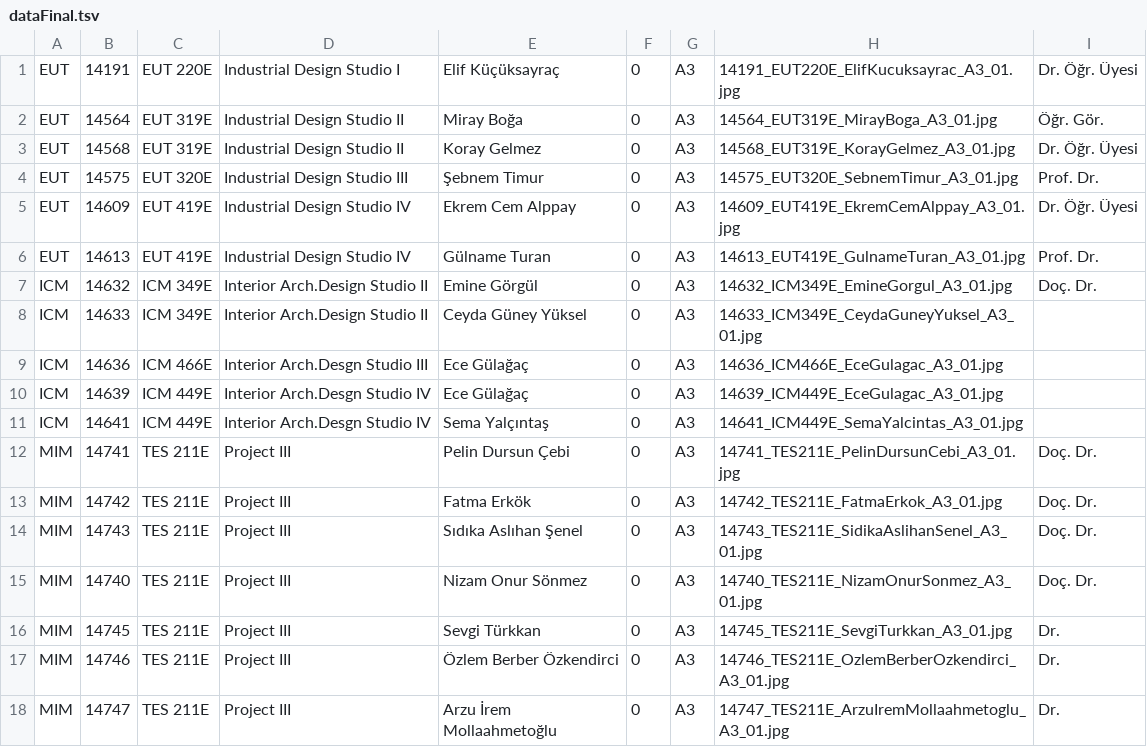
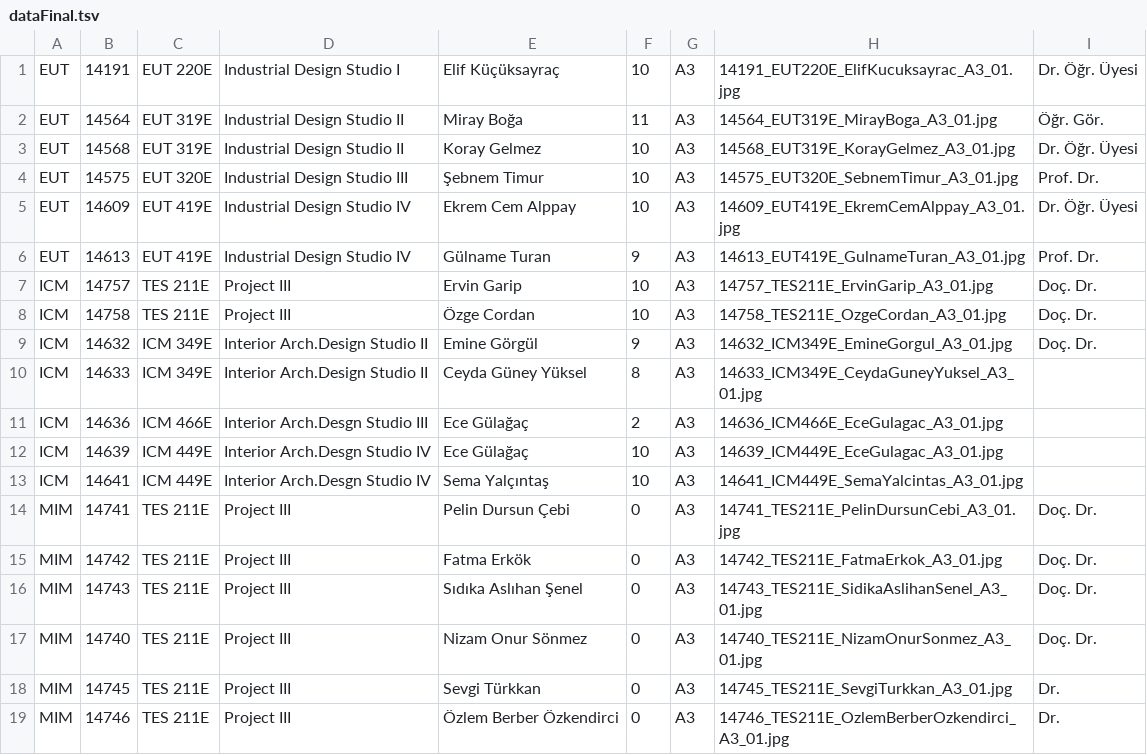
Before and after one commit to mugehalici/Projects_2021-2022_Fall, a TSV file: dataFinal.tsv, drawn as a sheet; only a part is shown; the shorter side is filled out with more unchanged rows.

Commit message:
Update dataFinal.tsv

```diff
--- a/dataFinal.tsv
+++ b/dataFinal.tsv
@@ -1,12 +1,14 @@
-EUT	14191	EUT 220E	Industrial Design Studio I	Elif Küçüksayraç	0	A3	14191_EUT220E_ElifKucuksayrac_A3_01.jpg	Dr. Öğr. Üyesi
-EUT	14564	EUT 319E	Industrial Design Studio II	Miray Boğa	0	A3	14564_EUT319E_MirayBoga_A3_01.jpg	Öğr. Gör.
-EUT	14568	EUT 319E	Industrial Design Studio II	Koray Gelmez	0	A3	14568_EUT319E_KorayGelmez_A3_01.jpg	Dr. Öğr. Üyesi
-EUT	14575	EUT 320E	Industrial Design Studio III	Şebnem Timur	0	A3	14575_EUT320E_SebnemTimur_A3_01.jpg	Prof. Dr.
-EUT	14609	EUT 419E	Industrial Design Studio IV	Ekrem Cem Alppay	0	A3	14609_EUT419E_EkremCemAlppay_A3_01.jpg	Dr. Öğr. Üyesi
-EUT	14613	EUT 419E	Industrial Design Studio IV	Gülname Turan	0	A3	14613_EUT419E_GulnameTuran_A3_01.jpg	Prof. Dr.
-ICM	14632	ICM 349E	Interior Arch.Design Studio II	Emine Görgül	0	A3	14632_ICM349E_EmineGorgul_A3_01.jpg	Doç. Dr.
-ICM	14633	ICM 349E	Interior Arch.Design Studio II	Ceyda Güney Yüksel	0	A3	14633_ICM349E_CeydaGuneyYuksel_A3_01.jpg	
-ICM	14636	ICM 466E	Interior Arch.Desgn Studio III	Ece Gülağaç	0	A3	14636_ICM466E_EceGulagac_A3_01.jpg	
-ICM	14639	ICM 449E	Interior Arch.Desgn Studio IV	Ece Gülağaç	0	A3	14639_ICM449E_EceGulagac_A3_01.jpg	
-ICM	14641	ICM 449E	Interior Arch.Desgn Studio IV	Sema Yalçıntaş	0	A3	14641_ICM449E_SemaYalcintas_A3_01.jpg	
+EUT	14191	EUT 220E	Industrial Design Studio I	Elif Küçüksayraç	10	A3	14191_EUT220E_ElifKucuksayrac_A3_01.jpg	Dr. Öğr. Üyesi
+EUT	14564	EUT 319E	Industrial Design Studio II	Miray Boğa	11	A3	14564_EUT319E_MirayBoga_A3_01.jpg	Öğr. Gör.
+EUT	14568	EUT 319E	Industrial Design Studio II	Koray Gelmez	10	A3	14568_EUT319E_KorayGelmez_A3_01.jpg	Dr. Öğr. Üyesi
+EUT	14575	EUT 320E	Industrial Design Studio III	Şebnem Timur	10	A3	14575_EUT320E_SebnemTimur_A3_01.jpg	Prof. Dr.
+EUT	14609	EUT 419E	Industrial Design Studio IV	Ekrem Cem Alppay	10	A3	14609_EUT419E_EkremCemAlppay_A3_01.jpg	Dr. Öğr. Üyesi
+EUT	14613	EUT 419E	Industrial Design Studio IV	Gülname Turan	9	A3	14613_EUT419E_GulnameTuran_A3_01.jpg	Prof. Dr.
+ICM	14757	TES 211E	Project III	Ervin Garip	10	A3	14757_TES211E_ErvinGarip_A3_01.jpg	Doç. Dr.
+ICM	14758	TES 211E	Project III	Özge Cordan	10	A3	14758_TES211E_OzgeCordan_A3_01.jpg	Doç. Dr.
+ICM	14632	ICM 349E	Interior Arch.Design Studio II	Emine Görgül	9	A3	14632_ICM349E_EmineGorgul_A3_01.jpg	Doç. Dr.
+ICM	14633	ICM 349E	Interior Arch.Design Studio II	Ceyda Güney Yüksel	8	A3	14633_ICM349E_CeydaGuneyYuksel_A3_01.jpg	
+ICM	14636	ICM 466E	Interior Arch.Desgn Studio III	Ece Gülağaç	2	A3	14636_ICM466E_EceGulagac_A3_01.jpg	
+ICM	14639	ICM 449E	Interior Arch.Desgn Studio IV	Ece Gülağaç	10	A3	14639_ICM449E_EceGulagac_A3_01.jpg	
+ICM	14641	ICM 449E	Interior Arch.Desgn Studio IV	Sema Yalçıntaş	10	A3	14641_ICM449E_SemaYalcintas_A3_01.jpg	
 MIM	14741	TES 211E	Project III	Pelin Dursun Çebi	0	A3	14741_TES211E_PelinDursunCebi_A3_01.jpg	Doç. Dr.
```
